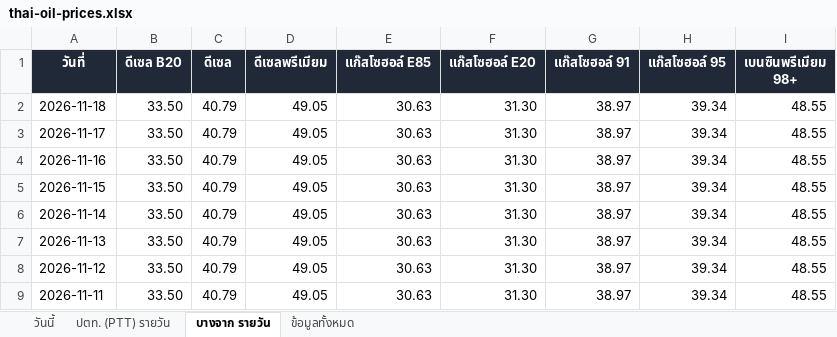
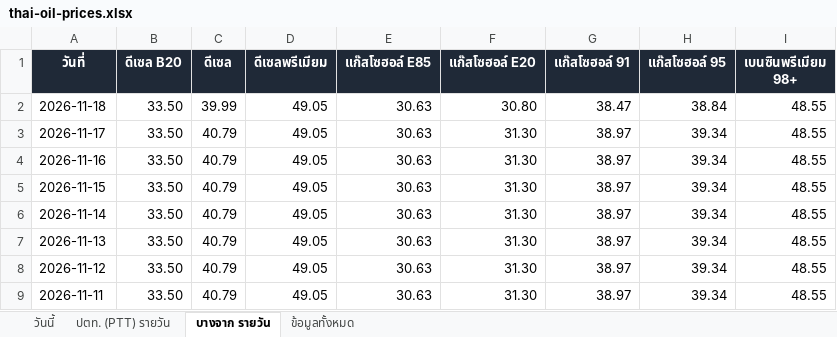
Before and after one commit to chasvitf/thai-oil-prices, an Excel workbook: data/thai-oil-prices.xlsx, sheet บางจาก รายวัน, drawn as a sheet; only a part is shown; values as stored, in another font and other column widths than the file's, no borders; the diff names each change by its address in the sheet, - before the commit and + after, or states it on an @@ line.

```diff
--- a/data/thai-oil-prices.xlsx (sheet บางจาก รายวัน)
+++ b/data/thai-oil-prices.xlsx (sheet บางจาก รายวัน)
-C2 (ดีเซล): 40.79
+C2 (ดีเซล): 39.99
-F2 (แก๊สโซฮอล์ E20): 31.30
+F2 (แก๊สโซฮอล์ E20): 30.80
-G2 (แก๊สโซฮอล์ 91): 38.97
+G2 (แก๊สโซฮอล์ 91): 38.47
-H2 (แก๊สโซฮอล์ 95): 39.34
+H2 (แก๊สโซฮอล์ 95): 38.84
```
Also changed, not shown: sheet ข้อมูลทั้งหมด, sheet วันนี้, 2 other files.
